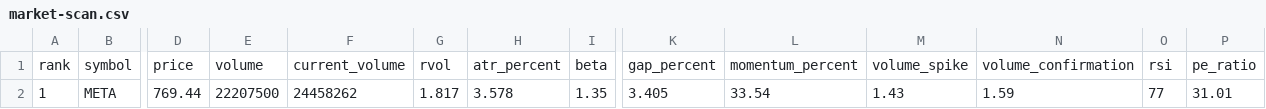
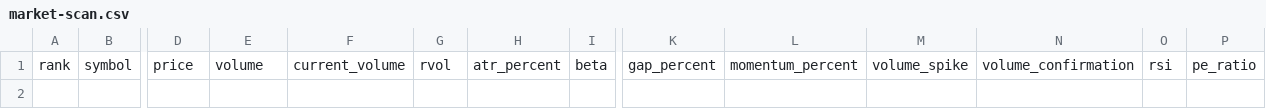
Before and after one commit to kJithender/market-scanner, a CSV file: reports/market-scan.csv, drawn as a sheet; only a part is shown, gaps mark what is left out; rows hold the shown columns only; the diff names each change by its address in the sheet, - before the commit and + after, or states it on an @@ line.

```diff
--- a/reports/market-scan.csv
+++ b/reports/market-scan.csv
-row 2: 1 | META | 769.44 | 22207500 | 24458262 | 1.817 | 3.578 | 1.35 | 3.405 | 33.54 | 1.43 | 1.59 | 77 | 31.01
```
Also changed, not shown: 3 other files.
